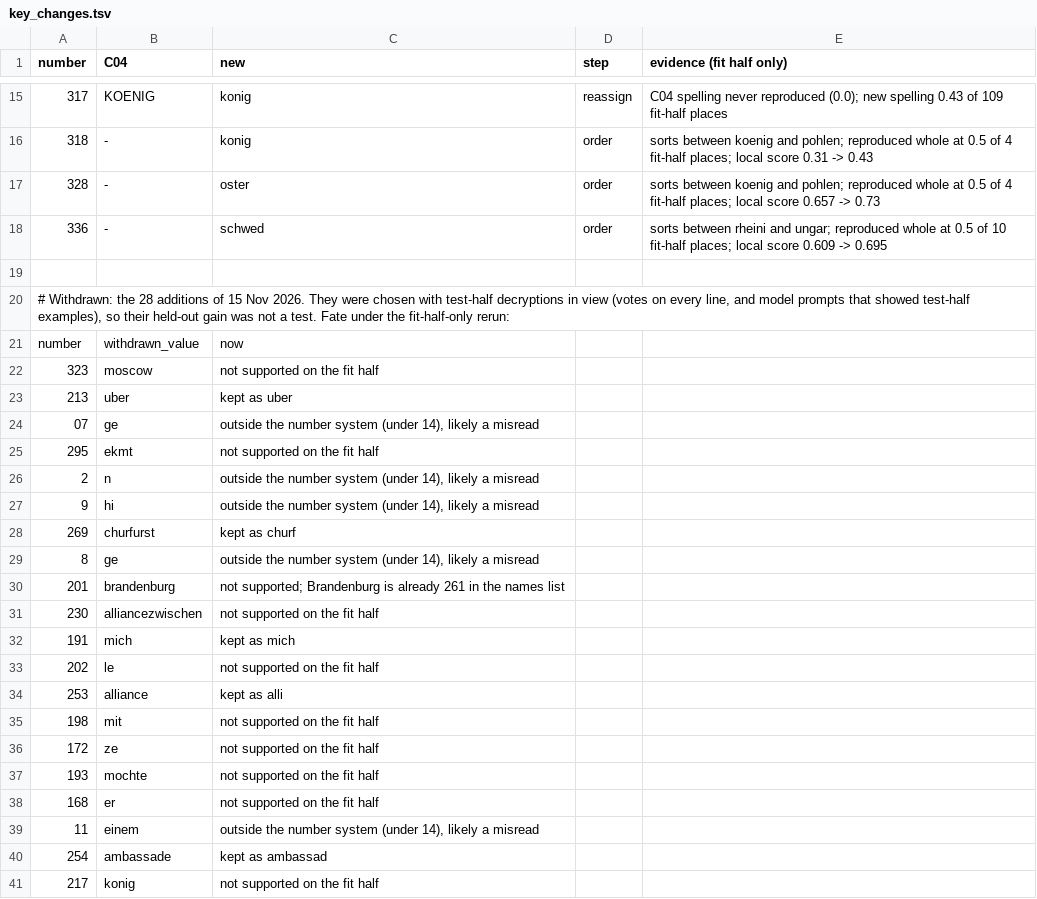
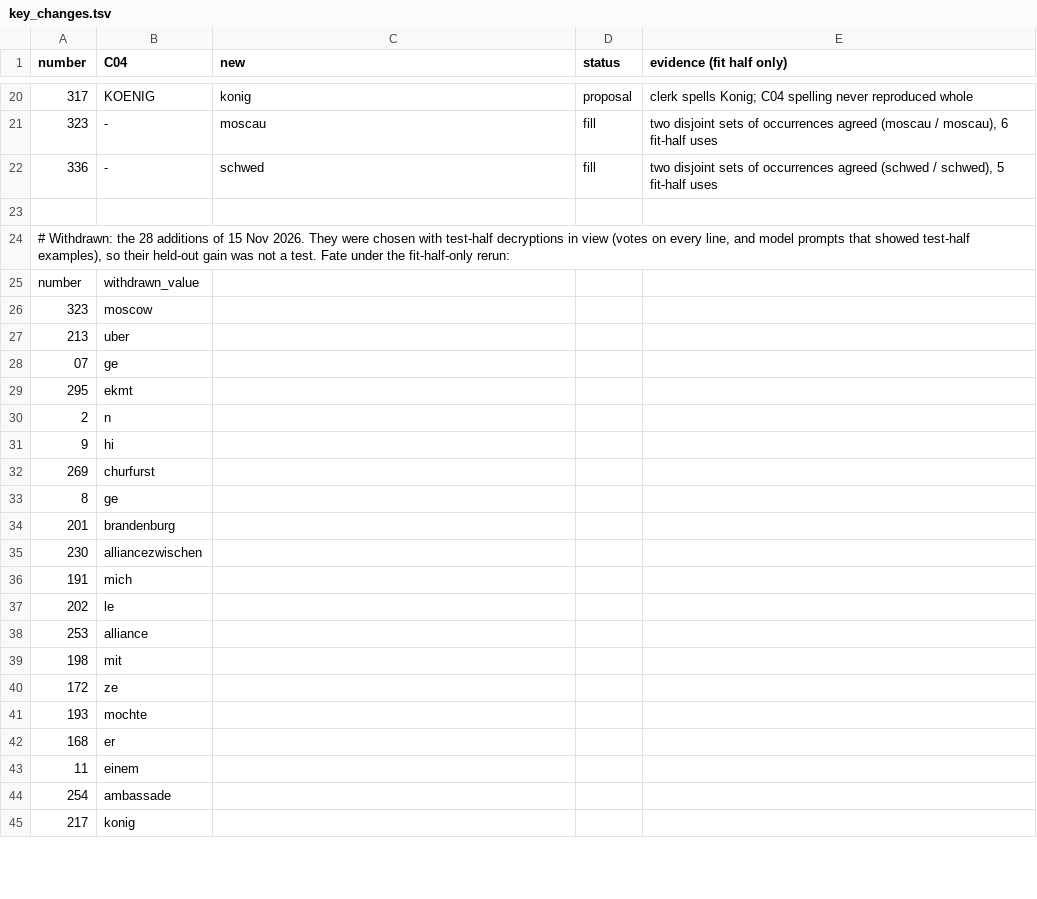
Before and after one commit to steps-re/dorffler-cipher, a TSV file: results/key_changes.tsv, drawn as a sheet; only a part is shown, gaps mark what is left out; the diff covers the shown part only.

```diff
--- a/results/key_changes.tsv
+++ b/results/key_changes.tsv
@@ -1 +1 @@
-number	C04	new	step	evidence (fit half only)
+number	C04	new	status	evidence (fit half only)
@@ -15,27 +20,26 @@ number	C04	new	step	evidence (fit half only)
-317	KOENIG	konig	reassign	C04 spelling never reproduced (0.0); new spelling 0.43 of 109 fit-half places
-318	-	konig	order	sorts between koenig and pohlen; reproduced whole at 0.5 of 4 fit-half places; local score 0.31 -> 0.43
-328	-	oster	order	sorts between koenig and pohlen; reproduced whole at 0.5 of 4 fit-half places; local score 0.657 -> 0.73
-336	-	schwed	order	sorts between rheini and ungar; reproduced whole at 0.5 of 10 fit-half places; local score 0.609 -> 0.695
+317	KOENIG	konig	proposal	clerk spells Konig; C04 spelling never reproduced whole
+323	-	moscau	fill	two disjoint sets of occurrences agreed (moscau / moscau), 6 fit-half uses
+336	-	schwed	fill	two disjoint sets of occurrences agreed (schwed / schwed), 5 fit-half uses
 
 # Withdrawn: the 28 additions of 15 Nov 2026. They were chosen with test-half decryptions in view (votes on every line, and model prompts that showed test-half examples), so their held-out gain was not a test. Fate under the fit-half-only rerun:
-number	withdrawn_value	now
-323	moscow	not supported on the fit half
-213	uber	kept as uber
-07	ge	outside the number system (under 14), likely a misread
-295	ekmt	not supported on the fit half
-2	n	outside the number system (under 14), likely a misread
-9	hi	outside the number system (under 14), likely a misread
-269	churfurst	kept as churf
-8	ge	outside the number system (under 14), likely a misread
-201	brandenburg	not supported; Brandenburg is already 261 in the names list
-230	alliancezwischen	not supported on the fit half
-191	mich	kept as mich
-202	le	not supported on the fit half
-253	alliance	kept as alli
-198	mit	not supported on the fit half
-172	ze	not supported on the fit half
-193	mochte	not supported on the fit half
-168	er	not supported on the fit half
-11	einem	outside the number system (under 14), likely a misread
-254	ambassade	kept as ambassad
-217	konig	not supported on the fit half
+number	withdrawn_value
+323	moscow
+213	uber
+07	ge
+295	ekmt
+2	n
+9	hi
+269	churfurst
+8	ge
+201	brandenburg
+230	alliancezwischen
+191	mich
+202	le
+253	alliance
+198	mit
+172	ze
+193	mochte
+168	er
+11	einem
+254	ambassade
+217	konig
```
Also changed, not shown: 9 added rows, 4 removed rows and 30 edited cells elsewhere in this file, 36 other files.
